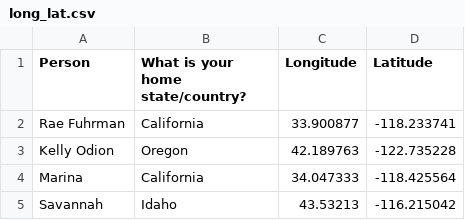
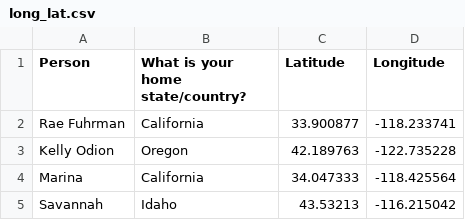
Before and after one commit to graciegwhite/Shiny-App-Group-Project, a CSV file: long_lat.csv, drawn as a sheet; only a part is shown.

Commit message:
Updated long/lat csv

```diff
--- a/long_lat.csv
+++ b/long_lat.csv
@@ -1,2 +1,2 @@
-Person,What is your home state/country?,Longitude,Latitude
+Person,What is your home state/country?,Latitude,Longitude
 Rae Fuhrman,California,33.900877,-118.233741
```
Also changed, not shown: 1 other file.
